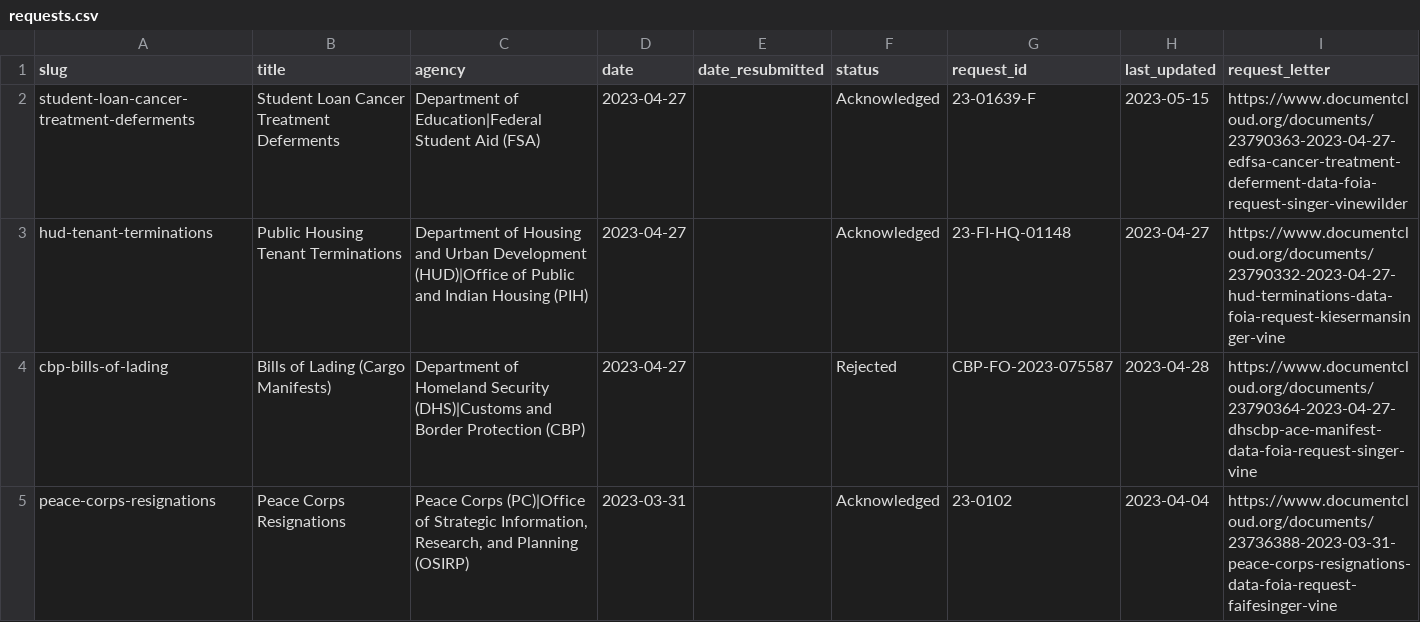
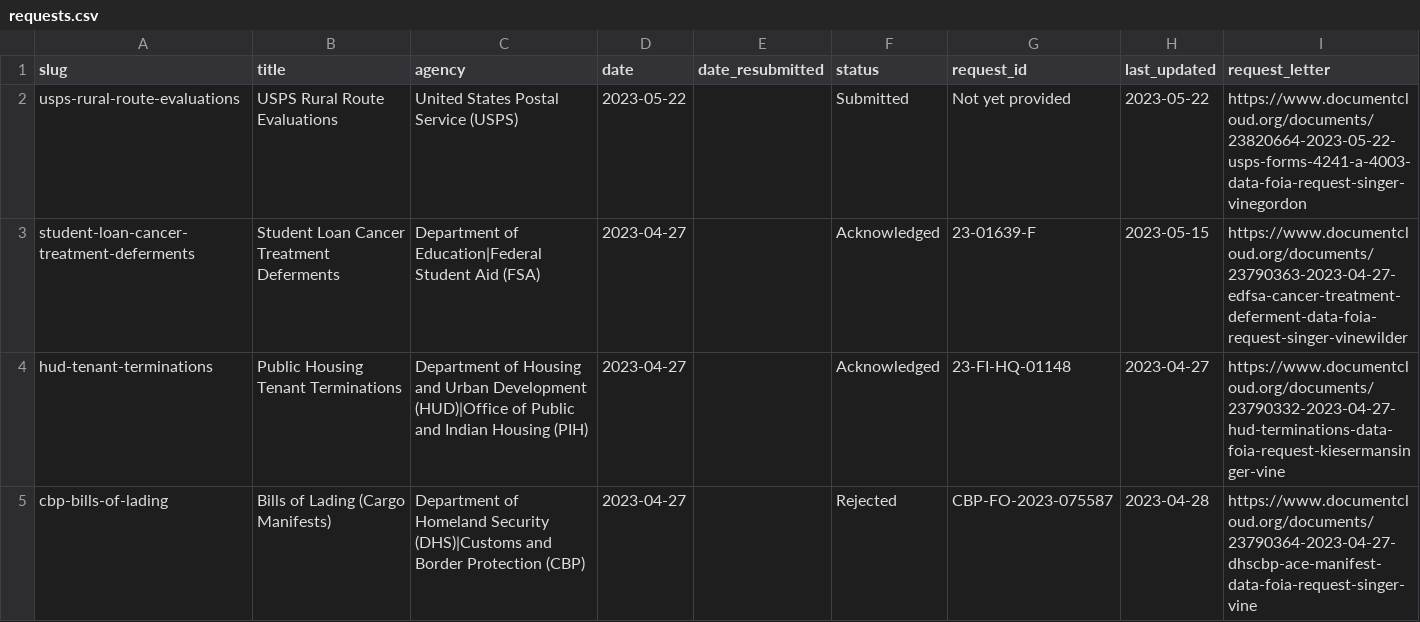
Before and after one commit to data-liberation-project/dlp-metadata, a CSV file: data/requests.csv, drawn as a sheet; only a part is shown; the shorter side is filled out with more unchanged rows.

Commit message:
Add usps-rural-route-evaluations

```diff
--- a/data/requests.csv
+++ b/data/requests.csv
@@ -1,2 +1,3 @@
 slug,title,agency,date,date_resubmitted,status,request_id,last_updated,request_letter
+usps-rural-route-evaluations,USPS Rural Route Evaluations,United States Postal Service (USPS),2023-05-22,,Submitted,Not yet provided,2023-05-22,https://www.documentcloud.org/documents/23820664-2023-05-22-usps-forms-4241-a-4003-data-foia-request-singer-vinegordon
 student-loan-cancer-treatment-deferments,Student Loan Cancer Treatment Deferments,Department of Education|Federal Student Aid (FSA),2023-04-27,,Acknowledged,23-01639-F,2023-05-15,https://www.documentcloud.org/documents/23790363-2023-04-27-edfsa-cancer-treatment-deferment-data-foia-request-singer-vinewilder
```
